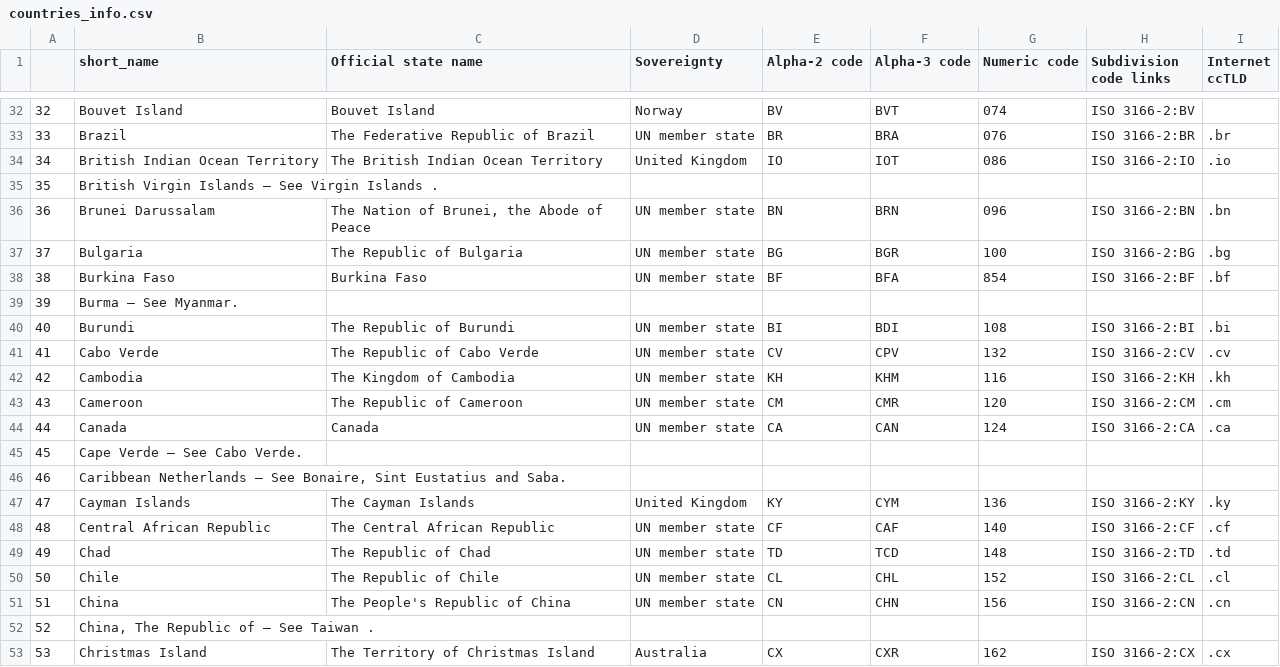
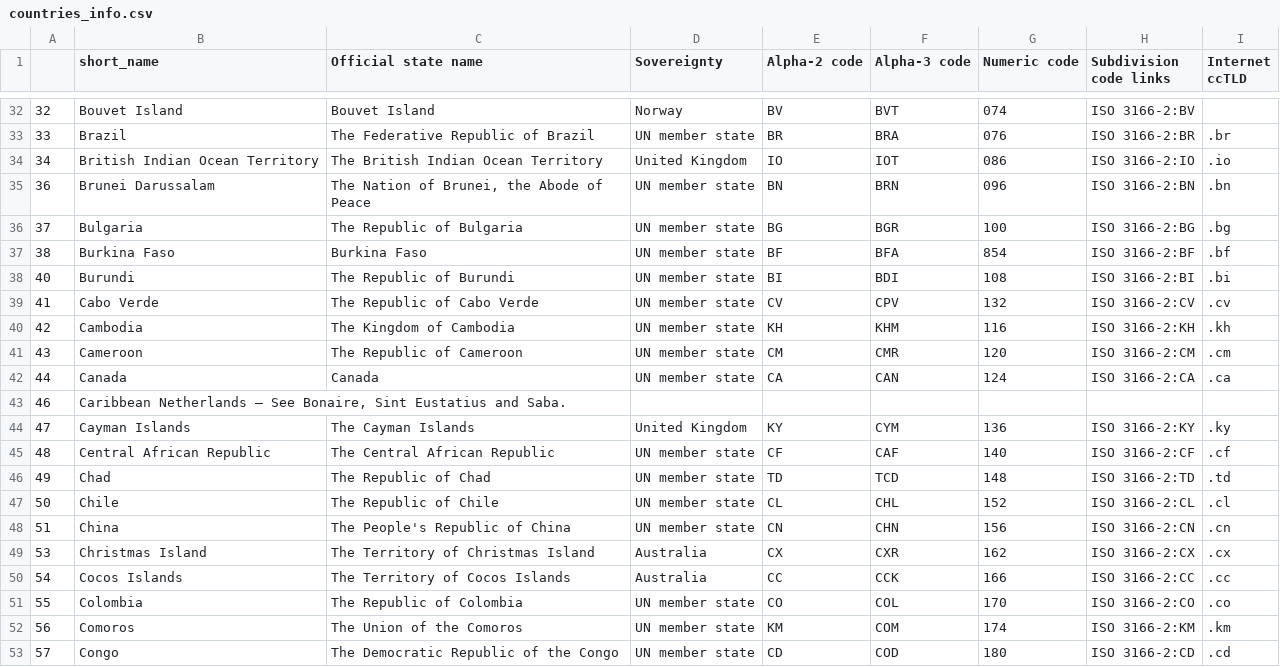
Before and after one commit to Kafkaese/taro-data, a CSV file: data/countries_info.csv, drawn as a sheet; only a part is shown, gaps mark what is left out; the shorter side is filled out with more unchanged rows; the diff names each change by its address in the sheet, - before the commit and + after, or states it on an @@ line.

Commit message:
remove more country aliases

```diff
--- a/data/countries_info.csv
+++ b/data/countries_info.csv
-row 35: 35 | British Virgin Islands – See Virgin Islands .
-row 39: 39 | Burma – See Myanmar.
-row 45: 45 | Cape Verde – See Cabo Verde.
-row 52: 52 | China, The Republic of – See Taiwan .
```
